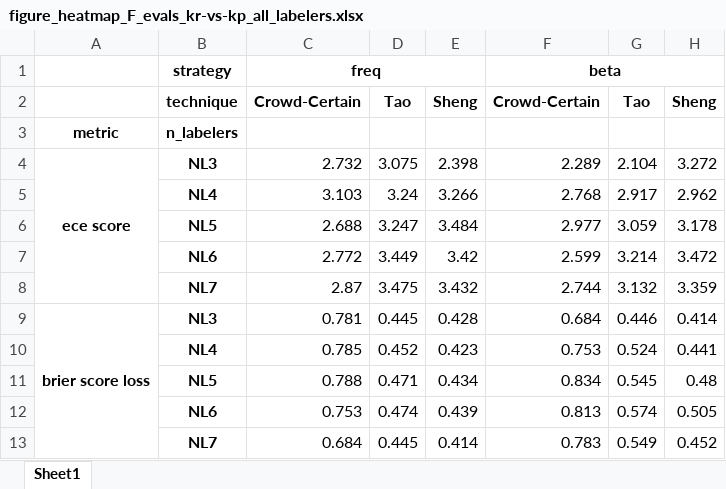
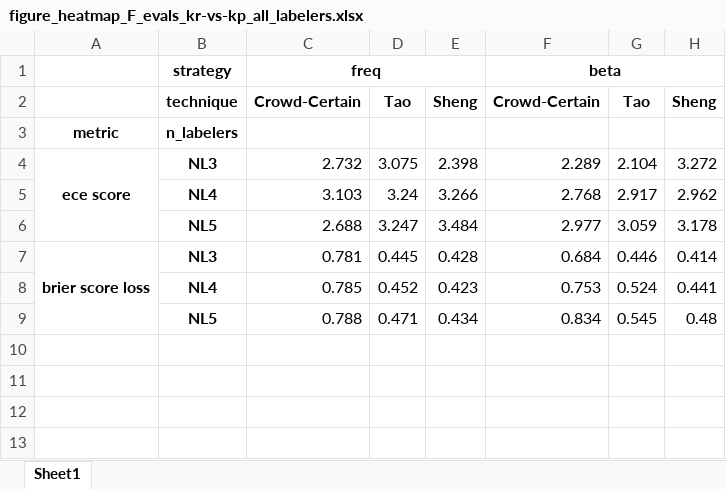
Before and after one commit to artinmajdi/crowd_certain, an Excel workbook: crowd_certain/outputs/final_figures/figure_heatmap_F_evals_kr-vs-kp_all_labelers/figure_heatmap_F_evals_kr-vs-kp_all_labelers.xlsx, sheet Sheet1, drawn as a sheet; values as stored, in another font and other column widths than the file's, no borders; the diff names each change by its address in the sheet, - before the commit and + after, or states it on an @@ line.

```diff
--- a/crowd_certain/outputs/final_figures/figure_heatmap_F_evals_kr-vs-kp_all_labelers/figure_heatmap_F_evals_kr-vs-kp_all_labelers.xlsx (sheet Sheet1)
+++ b/crowd_certain/outputs/final_figures/figure_heatmap_F_evals_kr-vs-kp_all_labelers/figure_heatmap_F_evals_kr-vs-kp_all_labelers.xlsx (sheet Sheet1)
-row 7:  | NL6 | 2.772 | 3.449 | 3.42 | 2.599 | 3.214 | 3.472
-row 8:  | NL7 | 2.87 | 3.475 | 3.432 | 2.744 | 3.132 | 3.359
-row 12:  | NL6 | 0.753 | 0.474 | 0.439 | 0.813 | 0.574 | 0.505
-row 13:  | NL7 | 0.684 | 0.445 | 0.414 | 0.783 | 0.549 | 0.452
```
Also changed, not shown: crowd_certain/outputs/final_figures/figure_heatmap_F_evals_all_datasets_NL3/figure_heatmap_F_evals_all_datasets_NL3.xlsx, crowd_certain/outputs/final_figures/figure_metrics_all_datasets_workers/figure_metrics_all_datasets_workers.xlsx, 24 other files.
